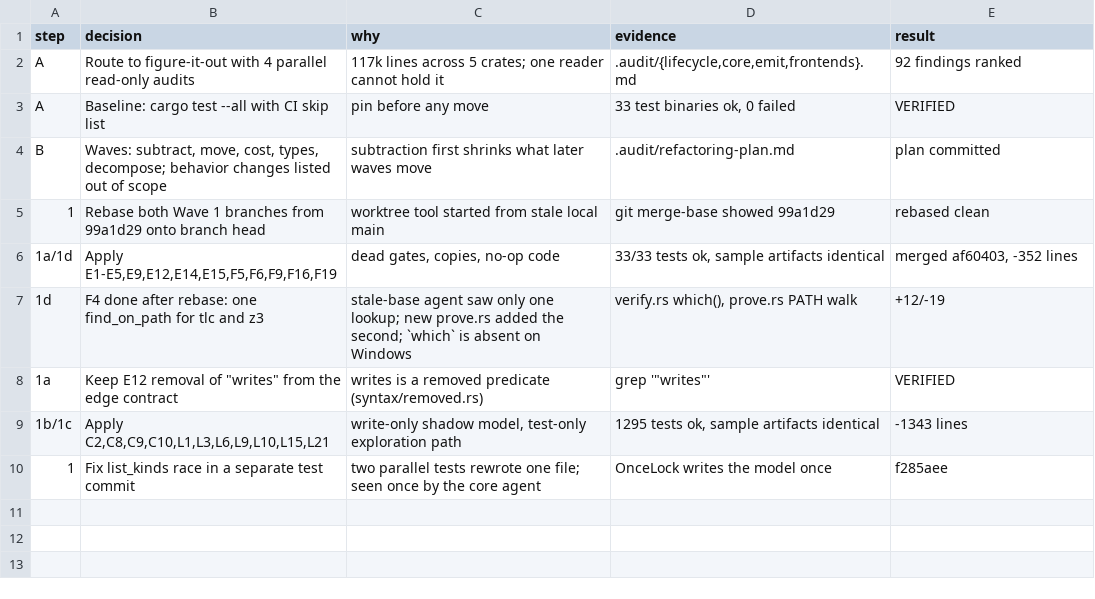
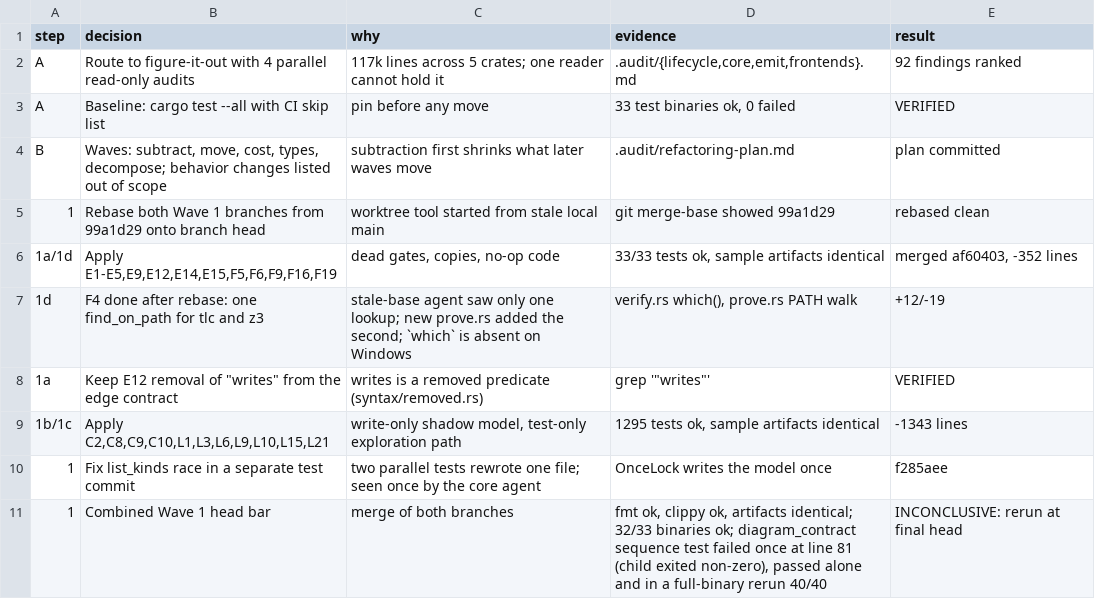
Before and after one commit to manji-0/rdra-ish-dsl, a TSV file: .audit/decisions.tsv, drawn as a sheet.

```diff
--- a/.audit/decisions.tsv
+++ b/.audit/decisions.tsv
@@ -10 +10,2 @@ B	Waves: subtract, move, cost, types, decompose; behavior changes listed out of
 1	Fix list_kinds race in a separate test commit	two parallel tests rewrote one file; seen once by the core agent	OnceLock writes the model once	f285aee
+1	Combined Wave 1 head bar	merge of both branches	fmt ok, clippy ok, artifacts identical; 32/33 binaries ok; diagram_contract sequence test failed once at line 81 (child exited non-zero), passed alone and in a full-binary rerun 40/40	INCONCLUSIVE: rerun at final head
```
